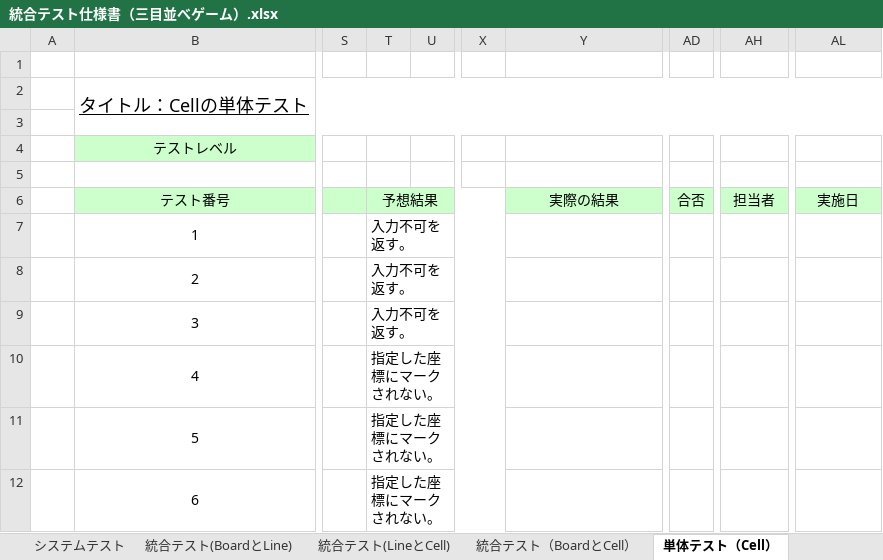
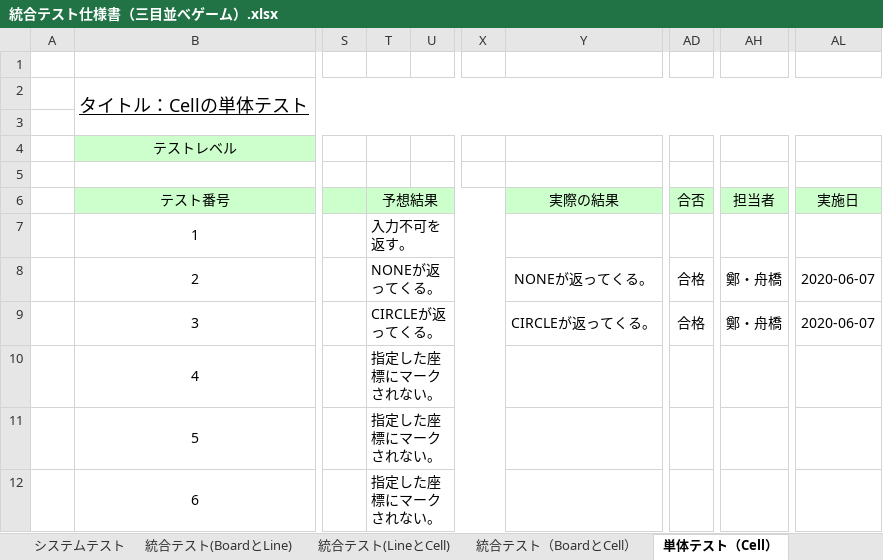
Before and after one commit to TateishiNahoko/-15, an Excel workbook: 統合テスト仕様書（三目並べゲーム）.xlsx, sheet 単体テスト（Cell）, drawn as a sheet; only a part is shown, gaps mark what is left out; values as stored, in another font and other column widths than the file's, no borders; the diff names each change by its address in the sheet, - before the commit and + after, or states it on an @@ line.

Commit message:
aa

```diff
--- a/統合テスト仕様書（三目並べゲーム）.xlsx (sheet 単体テスト（Cell）)
+++ b/統合テスト仕様書（三目並べゲーム）.xlsx (sheet 単体テスト（Cell）)
-T8 (予想結果): 入力不可を返す。
+T8 (予想結果): NONEが返ってくる。
-Y8 (実際の結果): (empty)
+Y8 (実際の結果): NONEが返ってくる。
-AD8:AD9 (合否): (empty)
+AD8:AD9 (合否): 合格
-AH8:AH9 (担当者): (empty)
+AH8:AH9 (担当者): 鄭・舟橋
-AL8:AL9 (実施日): (empty)
+AL8:AL9 (実施日): 2020-06-07
-T9 (予想結果): 入力不可を返す。
+T9 (予想結果): CIRCLEが返ってくる。
-Y9 (実際の結果): (empty)
+Y9 (実際の結果): CIRCLEが返ってくる。
```
